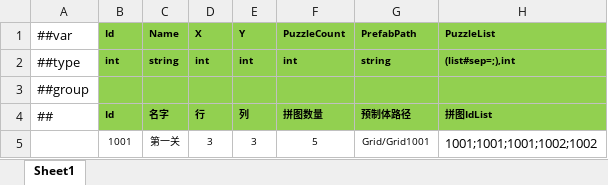
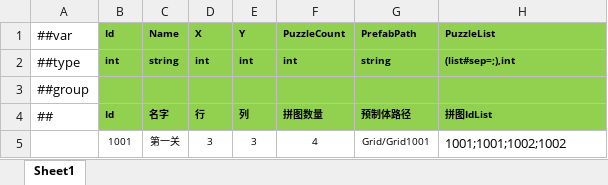
Before and after one commit to happyisgoodyeah/Game, an Excel workbook: Packages/cn.etetet.yiuilubangen/Assets/Editor/Luban/Datas/Grid.xlsx, sheet Sheet1, drawn as a sheet; values as stored, in another font and other column widths than the file's, no borders; the diff names each change by its address in the sheet, - before the commit and + after, or states it on an @@ line.

```diff
--- a/Packages/cn.etetet.yiuilubangen/Assets/Editor/Luban/Datas/Grid.xlsx (sheet Sheet1)
+++ b/Packages/cn.etetet.yiuilubangen/Assets/Editor/Luban/Datas/Grid.xlsx (sheet Sheet1)
-F5 (PuzzleCount): 5
+F5 (PuzzleCount): 4
-H5 (PuzzleList): 1001;1001;1001;1002;1002
+H5 (PuzzleList): 1001;1001;1002;1002
```
Also changed, not shown: Packages/cn.etetet.yiuilubangen/Assets/Editor/Luban/Datas/Slot.xlsx, 42 other files.
